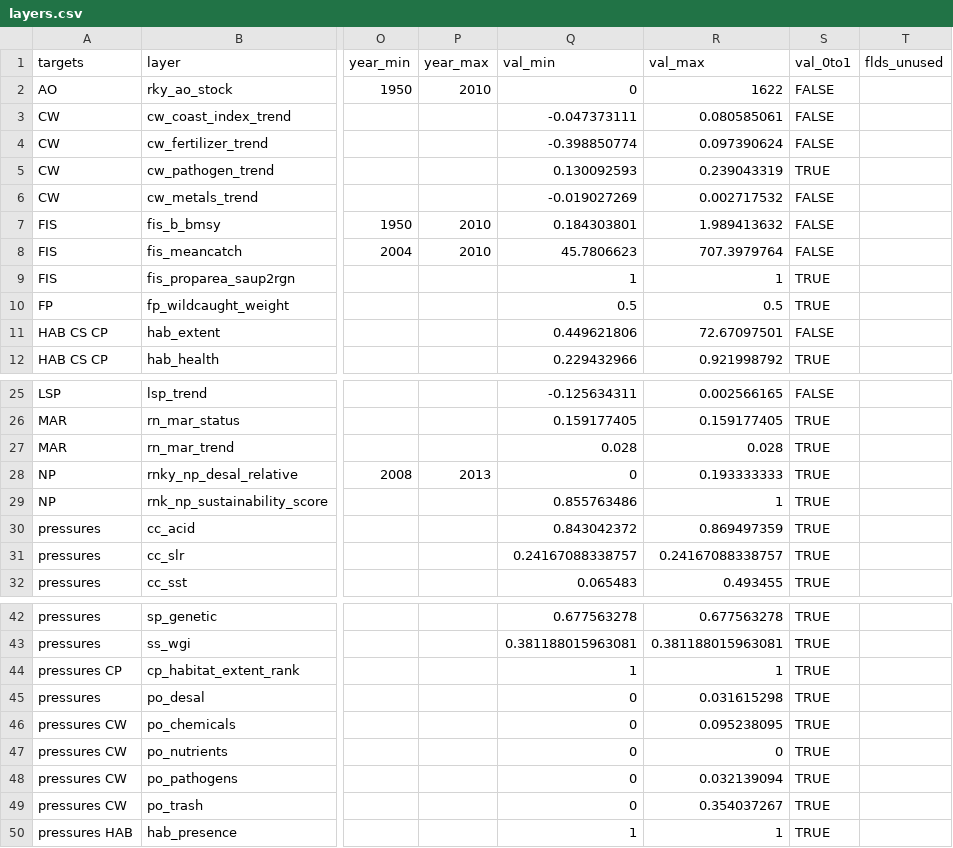
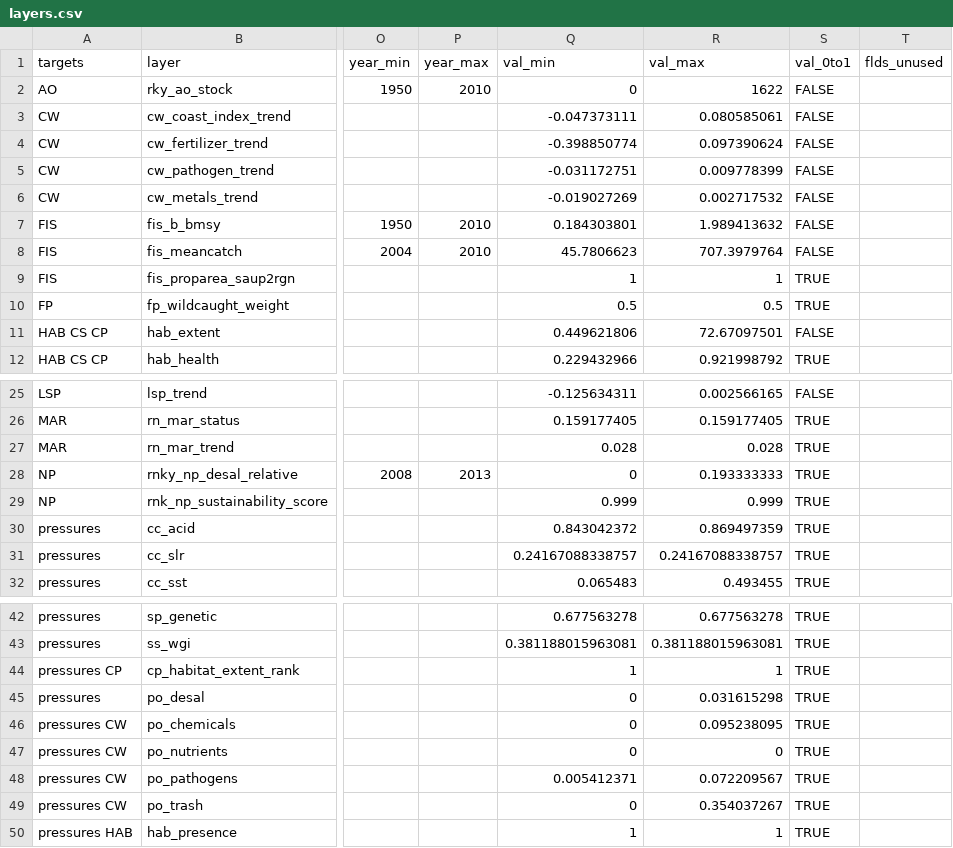
Before and after one commit to OHI-Science/ohi-israel, a CSV file: med2014/layers.csv, drawn as a sheet; only a part is shown, gaps mark what is left out; the diff names each change by its address in the sheet, - before the commit and + after, or states it on an @@ line.

```diff
--- a/med2014/layers.csv
+++ b/med2014/layers.csv
-Q5 (val_min): 0.130092593
+Q5 (val_min): -0.031172751
-R5 (val_max): 0.239043319
+R5 (val_max): 0.009778399
-S5 (val_0to1): TRUE
+S5 (val_0to1): FALSE
-Q29 (val_min): 0.855763486
+Q29 (val_min): 0.999
-R29 (val_max): 1
+R29 (val_max): 0.999
-Q48 (val_min): 0
+Q48 (val_min): 0.005412371
-R48 (val_max): 0.032139094
+R48 (val_max): 0.072209567
```
Also changed, not shown: med2014/scores.csv, 14 other files.
